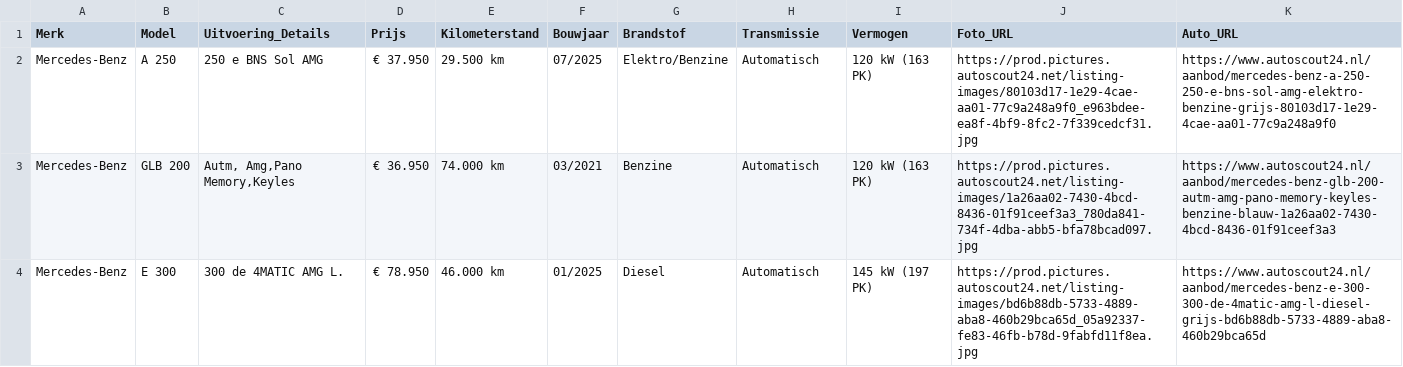
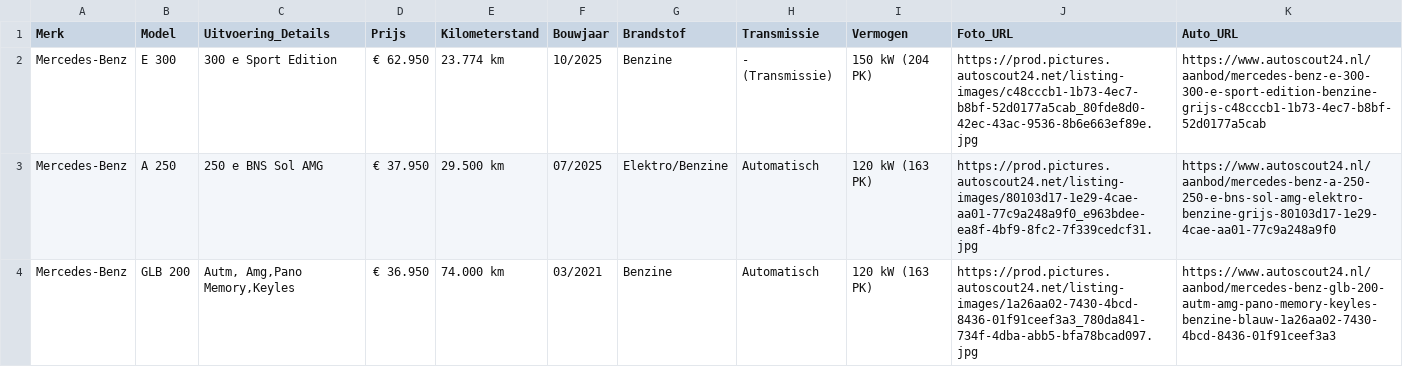
Before and after one commit to Autobedrijf/test2, a CSV file: auto_gegevens.csv, drawn as a sheet; only a part is shown; the shorter side is filled out with more unchanged rows; the diff names each change by its address in the sheet, - before the commit and + after, or states it on an @@ line.

Commit message:
Update auto_gegevens.csv via AutoScout24 scraper

```diff
--- a/auto_gegevens.csv
+++ b/auto_gegevens.csv
+row 2: Mercedes-Benz | E 300 | 300 e Sport Edition | € 62.950 | 23.774 km | 10/2025 | Benzine | - (Transmissie) | 150 kW (204 PK) | https://prod.pictures.autoscout24.net/listing-images/c48cccb1-1b73-4ec7-b8bf-52d0177a5cab_80fde8d0-42ec-43ac-9536-8b6e663ef89e.jpg | https://www.autoscout24.nl/aanbod/mercedes-benz-e-300-300-e-sport-edition-benzine-grijs-c48cccb1-1b73-4ec7-b8bf-52d0177a5cab
```
